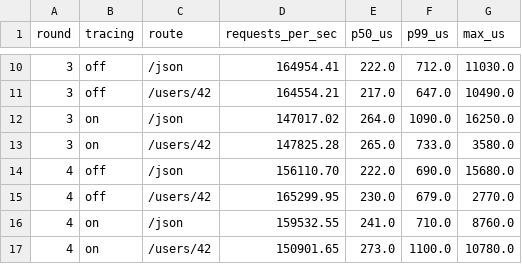
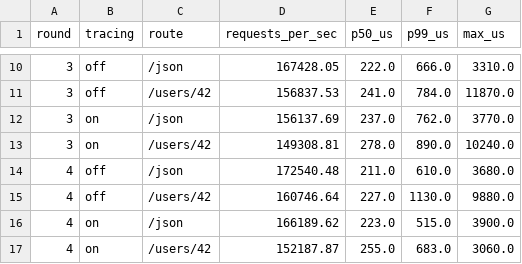
Before and after one commit to giong-run/Giong, a CSV file: bench/results/request-tracing/raw.csv, drawn as a sheet; only a part is shown, gaps mark what is left out; the diff covers the shown part only.

Commit message:
bench: request tracing on vs off, re-measured on the final code
Seven interleaved rounds: 5.5% fewer requests per second on /json and
7.1% fewer on /users/{id} while tracing is on (medians); 250 to 350 ns
per request measured without a server.

```diff
--- a/bench/results/request-tracing/raw.csv
+++ b/bench/results/request-tracing/raw.csv
@@ -10,8 +10,8 @@ round,tracing,route,requests_per_sec,p50_us,p99_us,max_us
-3,off,/json,164954.41,222.0,712.0,11030.0
-3,off,/users/42,164554.21,217.0,647.0,10490.0
-3,on,/json,147017.02,264.0,1090.0,16250.0
-3,on,/users/42,147825.28,265.0,733.0,3580.0
-4,off,/json,156110.70,222.0,690.0,15680.0
-4,off,/users/42,165299.95,230.0,679.0,2770.0
-4,on,/json,159532.55,241.0,710.0,8760.0
-4,on,/users/42,150901.65,273.0,1100.0,10780.0
+3,off,/json,167428.05,222.0,666.0,3310.0
+3,off,/users/42,156837.53,241.0,784.0,11870.0
+3,on,/json,156137.69,237.0,762.0,3770.0
+3,on,/users/42,149308.81,278.0,890.0,10240.0
+4,off,/json,172540.48,211.0,610.0,3680.0
+4,off,/users/42,160746.64,227.0,1130.0,9880.0
+4,on,/json,166189.62,223.0,515.0,3900.0
+4,on,/users/42,152187.87,255.0,683.0,3060.0
```
Also changed, not shown: 79 edited cells elsewhere in this file, 32 other files.
